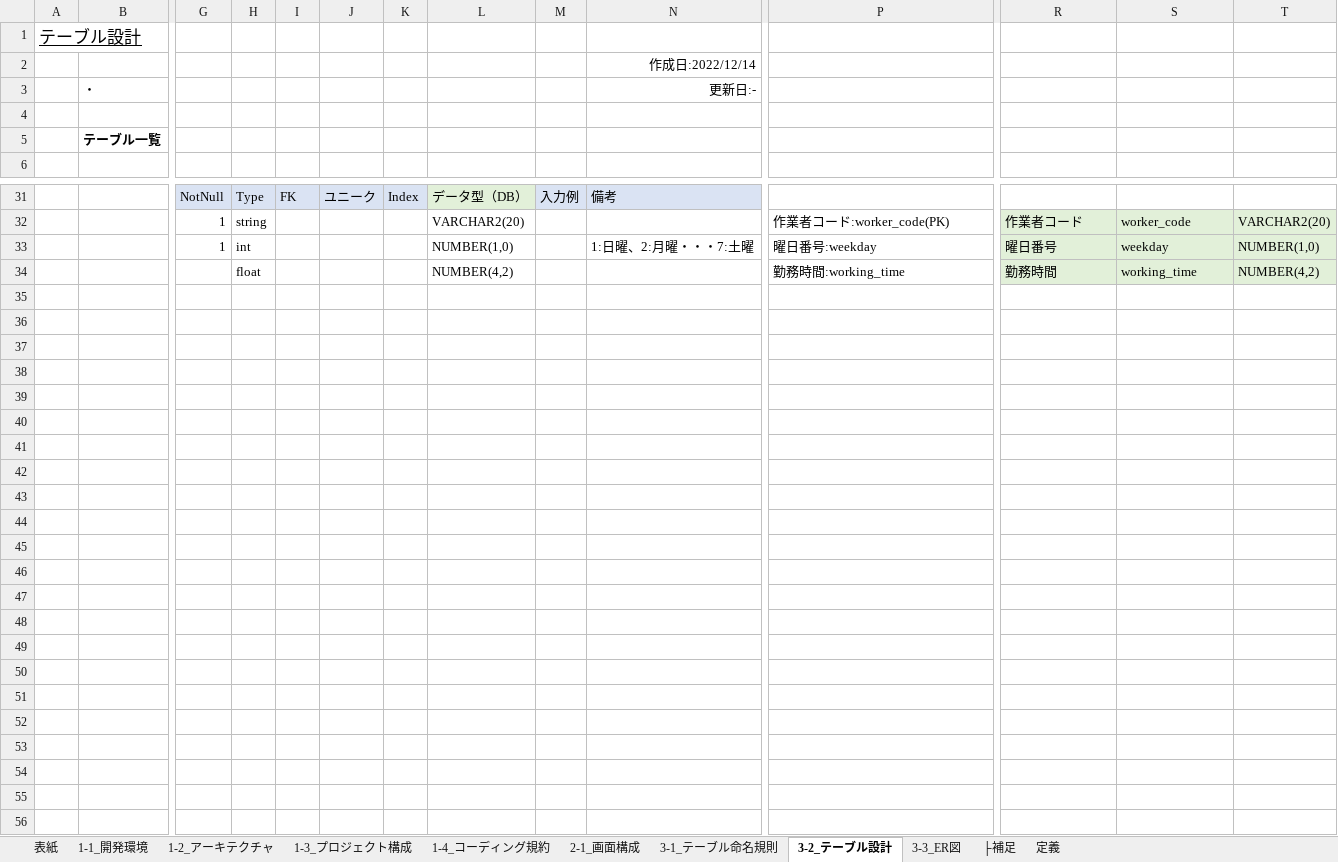
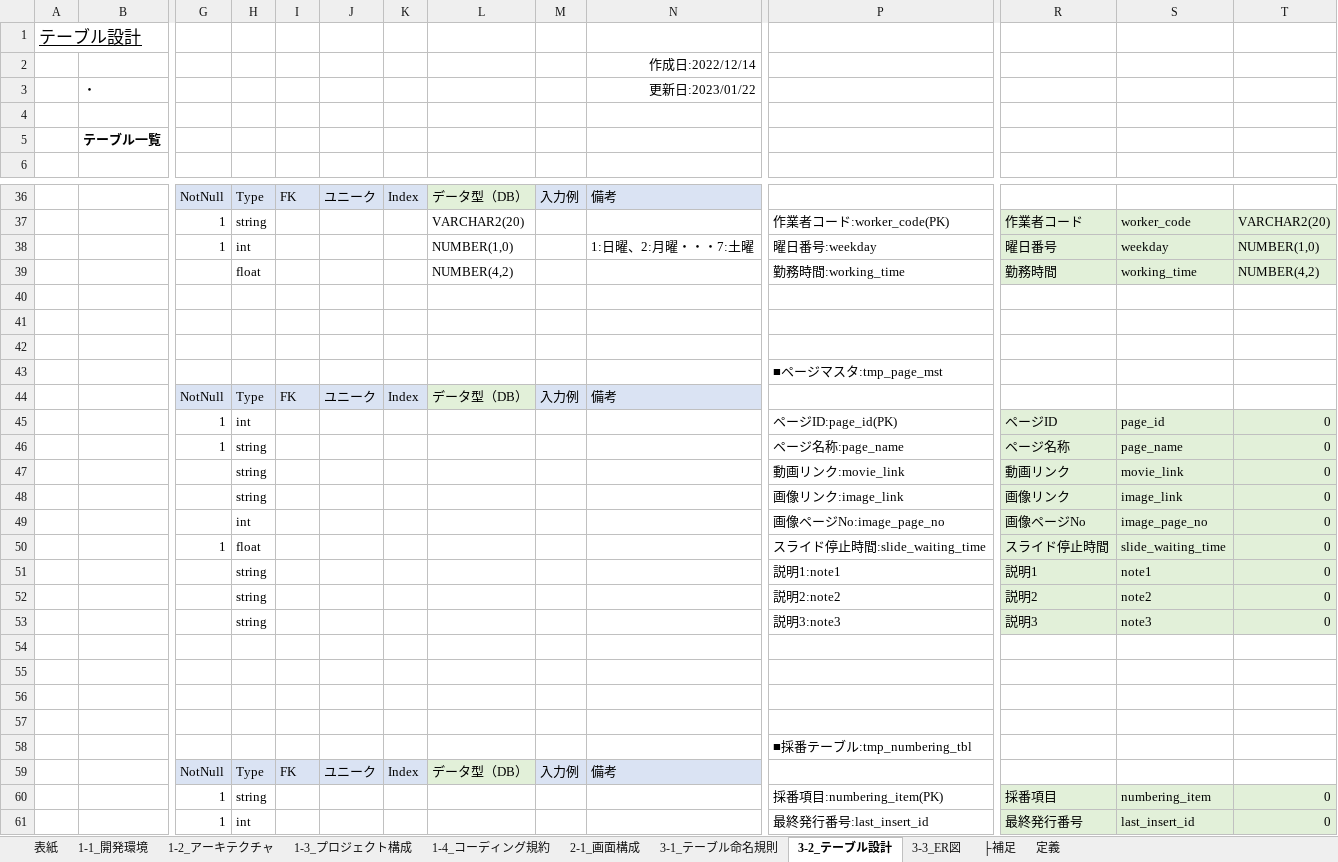
Before and after one commit to atman-33/template2-cs, an Excel workbook: Documents/01_詳細設計書（Template2）.xlsx, sheet 3-2_テーブル設計, drawn as a sheet; only a part is shown, gaps mark what is left out; values as stored, in another font and other column widths than the file's, no borders; conditional formats and table styles not drawn; rows hold the shown columns only; the diff covers the shown part only; the diff names each change by its address in the sheet, - before the commit and + after, or states it on an @@ line.

```diff
--- a/Documents/01_詳細設計書（Template2）.xlsx (sheet 3-2_テーブル設計)
+++ b/Documents/01_詳細設計書（Template2）.xlsx (sheet 3-2_テーブル設計)
-N3: 更新日:-
+N3: 更新日:2023/01/22
+row 40: (empty)
+row 41: (empty)
+row 42: (empty)
+row 43:  |  |  |  |  |  |  |  |  |  | ■ページマスタ:tmp_page_mst
+row 44:  |  | NotNull | Type | FK | ユニーク | Index | データ型（DB） | 入力例 | 備考
+row 45:  |  | 1 | int |  |  |  |  |  |  | ページID:page_id(PK) | ページID | page_id | 0
+row 46:  |  | 1 | string |  |  |  |  |  |  | ページ名称:page_name | ページ名称 | page_name | 0
+row 47:  |  |  | string |  |  |  |  |  |  | 動画リンク:movie_link | 動画リンク | movie_link | 0
+row 48:  |  |  | string |  |  |  |  |  |  | 画像リンク:image_link | 画像リンク | image_link | 0
+row 49:  |  |  | int |  |  |  |  |  |  | 画像ページNo:image_page_no | 画像ページNo | image_page_no | 0
+row 50:  |  | 1 | float |  |  |  |  |  |  | スライド停止時間:slide_waiting_time | スライド停止時間 | slide_waiting_time | 0
+row 51:  |  |  | string |  |  |  |  |  |  | 説明1:note1 | 説明1 | note1 | 0
+row 52:  |  |  | string |  |  |  |  |  |  | 説明2:note2 | 説明2 | note2 | 0
+row 53:  |  |  | string |  |  |  |  |  |  | 説明3:note3 | 説明3 | note3 | 0
+row 54: (empty)
+row 55: (empty)
+row 56: (empty)
+row 57: (empty)
+row 58:  |  |  |  |  |  |  |  |  |  | ■採番テーブル:tmp_numbering_tbl
+row 59:  |  | NotNull | Type | FK | ユニーク | Index | データ型（DB） | 入力例 | 備考
+row 60:  |  | 1 | string |  |  |  |  |  |  | 採番項目:numbering_item(PK) | 採番項目 | numbering_item | 0
+row 61:  |  | 1 | int |  |  |  |  |  |  | 最終発行番号:last_insert_id | 最終発行番号 | last_insert_id | 0
```
Also changed, not shown: 5 added rows and 3 edited cells elsewhere in this sheet, sheet 2-1_画面構成, sheet 1-1_開発環境, formulas that keep their value, charts or pictures, 13 other files.
